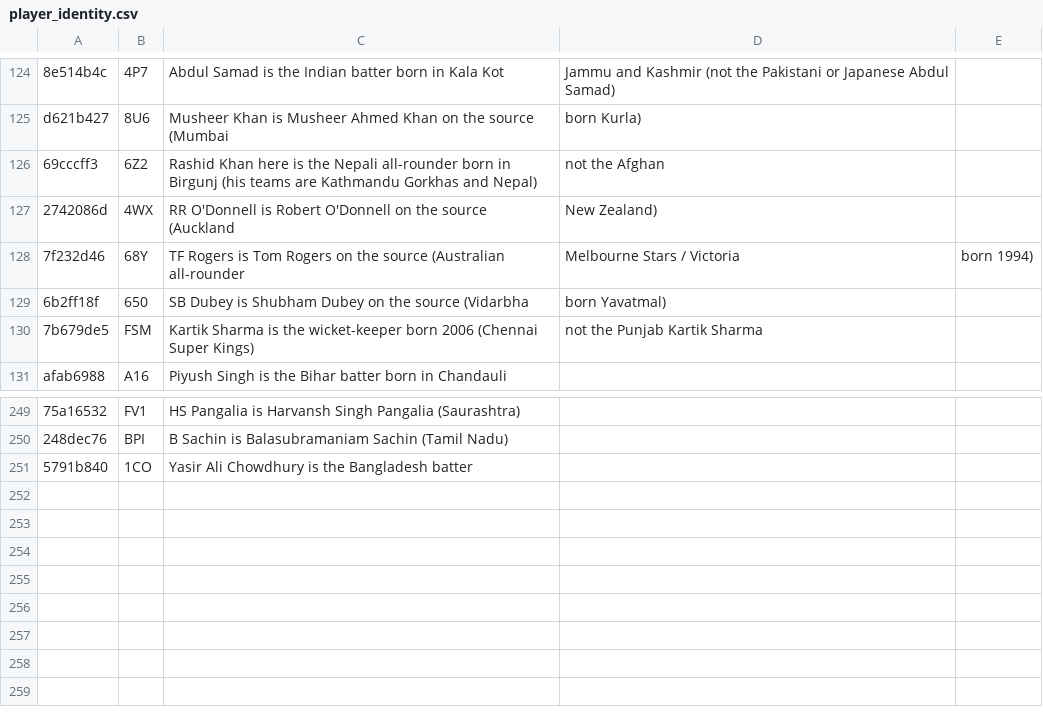
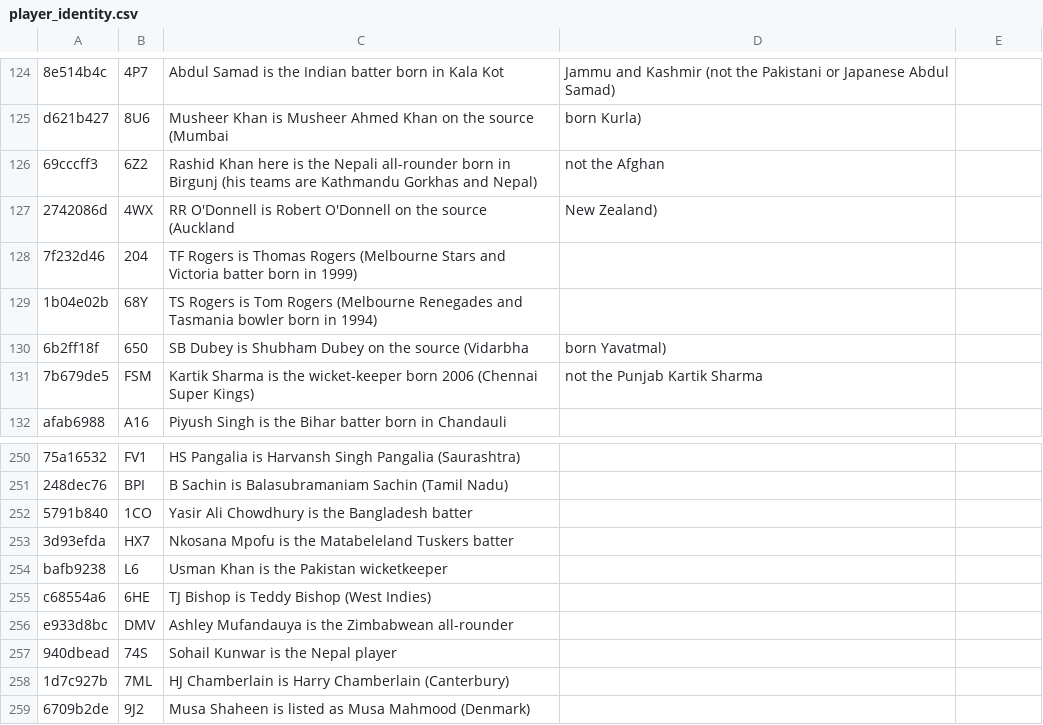
Before and after one commit to dheerajgoel17/cricket-data, a CSV file: data/mappings/player_identity.csv, drawn as a sheet; only a part is shown, gaps mark what is left out; the diff names each change by its address in the sheet, - before the commit and + after, or states it on an @@ line.

Commit message:
Link verified source profiles and refresh stale player portraits

```diff
--- a/data/mappings/player_identity.csv
+++ b/data/mappings/player_identity.csv
-B128: 68Y
+B128: 204
-C128: …Rogers is Tom Rogers on the source (Australian all-rounder
+C128: …Rogers is Thomas Rogers (Melbourne Stars and Victoria batter born in 1999)
-D128: Melbourne Stars / Victoria
+D128: (empty)
-E128: born 1994)
+E128: (empty)
+row 129: 1b04e02b | 68Y | TS Rogers is Tom Rogers (Melbourne Renegades and Tasmania bowler born in 1994)
+row 253: 3d93efda | HX7 | Nkosana Mpofu is the Matabeleland Tuskers batter
+row 254: bafb9238 | L6 | Usman Khan is the Pakistan wicketkeeper
+row 255: c68554a6 | 6HE | TJ Bishop is Teddy Bishop (West Indies)
+row 256: e933d8bc | DMV | Ashley Mufandauya is the Zimbabwean all-rounder
+row 257: 940dbead | 74S | Sohail Kunwar is the Nepal player
+row 258: 1d7c927b | 7ML | HJ Chamberlain is Harry Chamberlain (Canterbury)
+row 259: 6709b2de | 9J2 | Musa Shaheen is listed as Musa Mahmood (Denmark)
```
Also changed, not shown: value_bets/mappings/players.csv, 7 other files.
